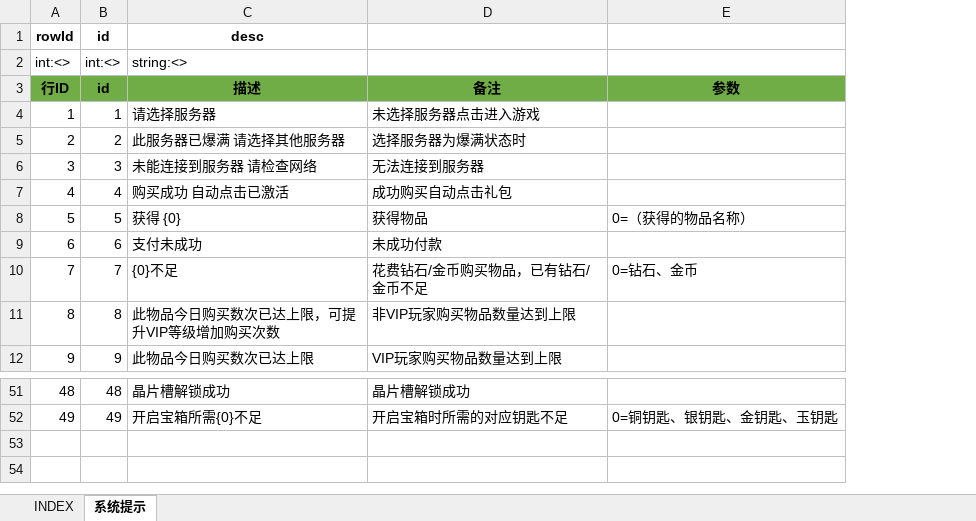
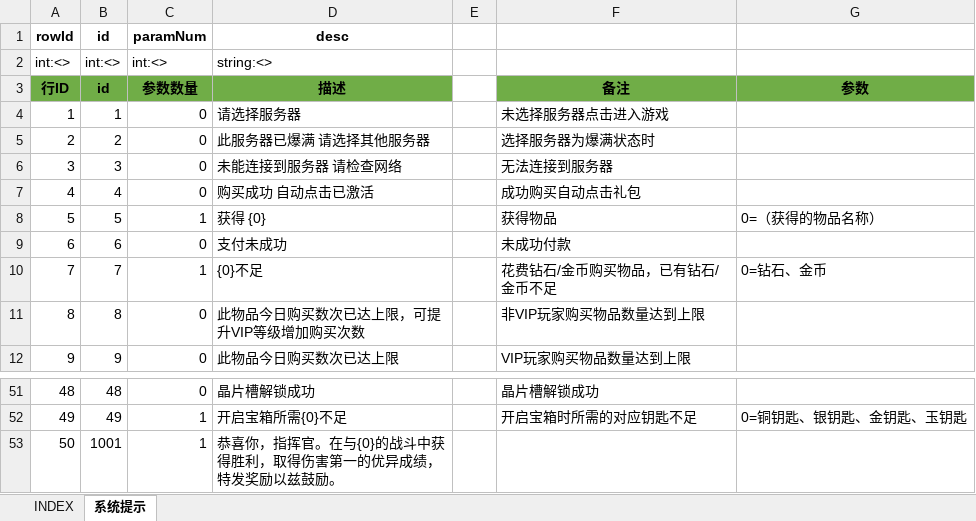
Before and after one commit to hataksumo/UIDesigner, an Excel workbook: Excel/systemPrompt.系统提示表.xlsx, sheet 系统提示, drawn as a sheet; only a part is shown, gaps mark what is left out; values as stored, in another font and other column widths than the file's, no borders; the diff names each change by its address in the sheet, - before the commit and + after, or states it on an @@ line.

```diff
--- a/Excel/systemPrompt.系统提示表.xlsx (sheet 系统提示)
+++ b/Excel/systemPrompt.系统提示表.xlsx (sheet 系统提示)
+column C (paramNum), rows 2-12: int:<> | 参数数量 | 0 | 0 | 0 | 0 | 1 | 0 | 1 | 0 | 0; rows 51-52: 0 | 1
+column E, empty
+row 53: 50 | 1001 | 1 | 恭喜你，指挥官。在与{0}的战斗中获得胜利，取得伤害第一的优异成绩，特发奖励以兹鼓励。
```
Also changed, not shown: Excel/chip.晶片.xlsx, Excel/drop.掉落.xlsx, 2 other files.
